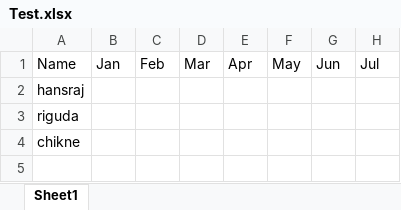
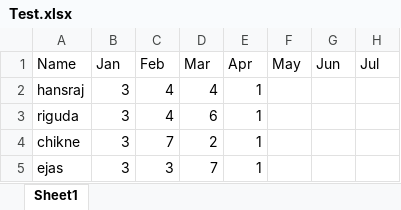
Before and after one commit to MechanicalNoob05/Attendance_log_Manager, an Excel workbook: Test.xlsx, sheet Sheet1, drawn as a sheet; values as stored, in another font and other column widths than the file's, no borders; the diff names each change by its address in the sheet, - before the commit and + after, or states it on an @@ line.

Commit message:
able to read existing value then update it

```diff
--- a/Test.xlsx (sheet Sheet1)
+++ b/Test.xlsx (sheet Sheet1)
-B2:B4 (Jan): (empty)
+B2:B4 (Jan): 3
-C2:C3 (Feb): (empty)
+C2:C3 (Feb): 4
-D2 (Mar): (empty)
+D2 (Mar): 4
-E2:E4 (Apr): (empty)
+E2:E4 (Apr): 1
-D3 (Mar): (empty)
+D3 (Mar): 6
-C4 (Feb): (empty)
+C4 (Feb): 7
-D4 (Mar): (empty)
+D4 (Mar): 2
+row 5: ejas | 3 | 3 | 7 | 1
```
Also changed, not shown: 1 other file.
